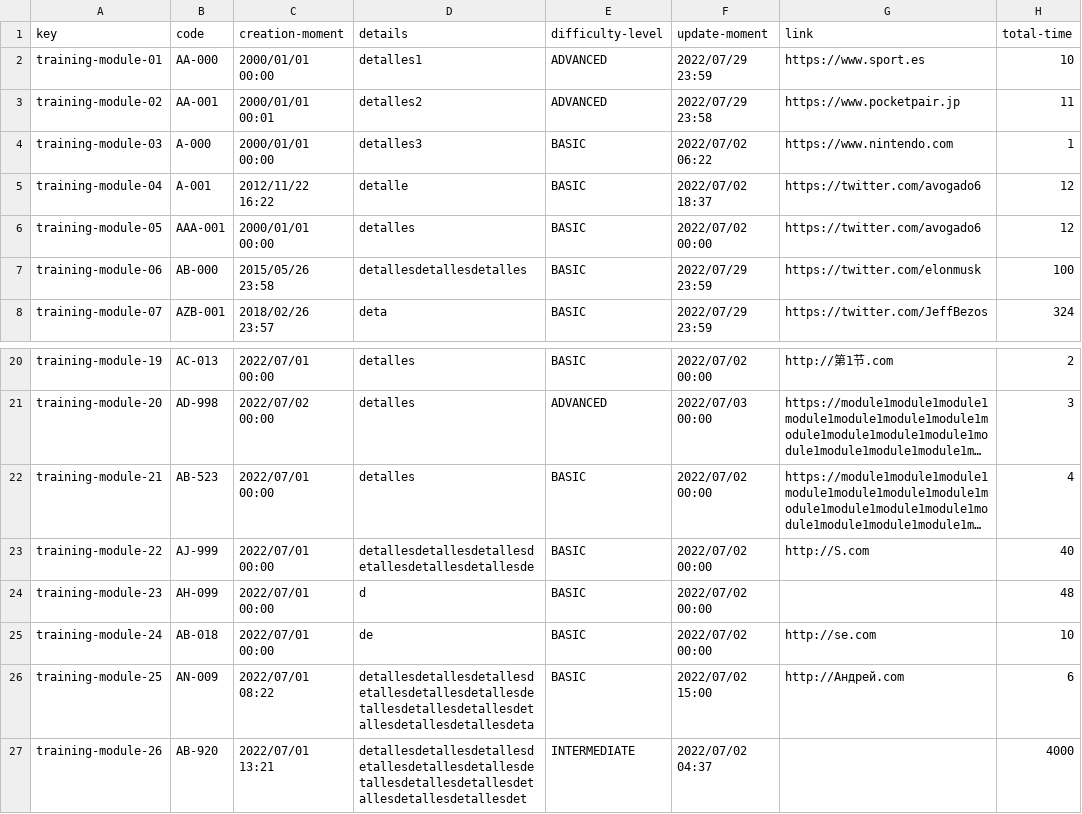
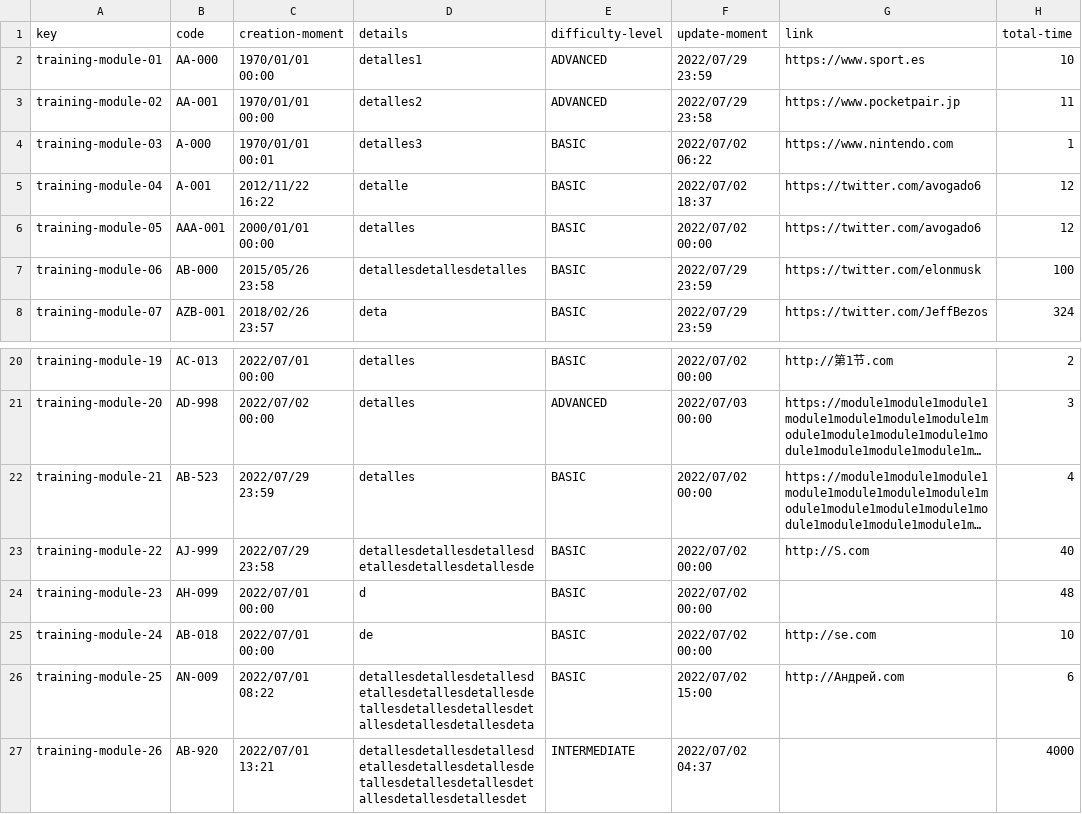
Before and after one commit to karyouben/Acme-SF-D04, a CSV file: src/main/webapp/WEB-INF/resources/sample-data/training-module.csv, drawn as a sheet; only a part is shown, gaps mark what is left out; long unchanged cells end in …; the diff names each change by its address in the sheet, - before the commit and + after, or states it on an @@ line.

```diff
--- a/src/main/webapp/WEB-INF/resources/sample-data/training-module.csv
+++ b/src/main/webapp/WEB-INF/resources/sample-data/training-module.csv
-C2 (creation-moment): 2000/01/01 00:00
+C2 (creation-moment): 1970/01/01 00:00
-C3 (creation-moment): 2000/01/01 00:01
+C3 (creation-moment): 1970/01/01 00:00
-C4 (creation-moment): 2000/01/01 00:00
+C4 (creation-moment): 1970/01/01 00:01
-C22 (creation-moment): 2022/07/01 00:00
+C22 (creation-moment): 2022/07/29 23:59
-C23 (creation-moment): 2022/07/01 00:00
+C23 (creation-moment): 2022/07/29 23:58
```
Also changed, not shown: src/main/webapp/WEB-INF/resources/sample-data/training-session.csv, 14 other files.
